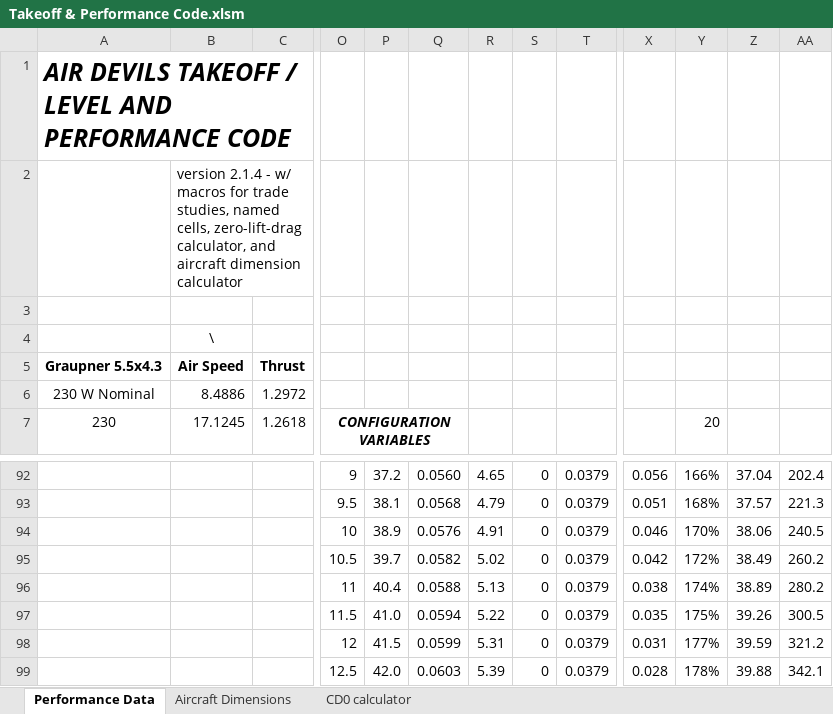
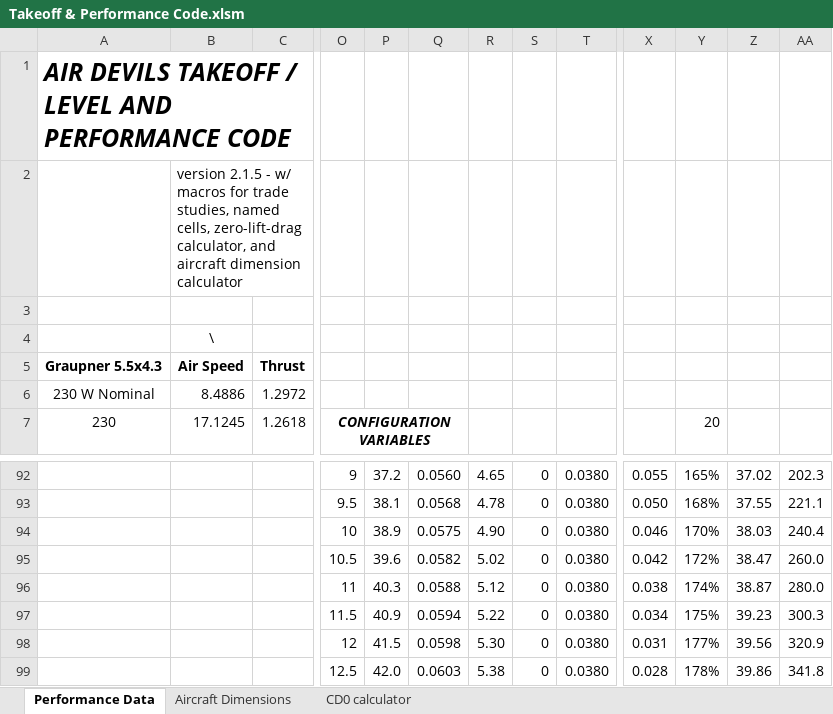
Before and after one commit to Air-Devils/AeroTrade_17, an Excel workbook: Takeoff & Performance Code.xlsm, sheet Performance Data, drawn as a sheet; only a part is shown, gaps mark what is left out; values as stored, in another font and other column widths than the file's, no borders; charts and pictures and conditional formats not drawn; the diff covers the shown part only; the diff names each change by its address in the sheet, - before the commit and + after, or states it on an @@ line.

Commit message:
2.1.5

```diff
--- a/Takeoff & Performance Code.xlsm (sheet Performance Data)
+++ b/Takeoff & Performance Code.xlsm (sheet Performance Data)
-B2: version 2.1.4 - w/…
+B2: version 2.1.5 - w/…
-T92:T99: 0.0379
+T92:T99: 0.0380
-X92: 0.056
+X92: 0.055
-Y92: 166%
+Y92: 165%
-Z92: 37.04
+Z92: 37.02
-AA92: 202.4
+AA92: 202.3
-R93: 4.79
+R93: 4.78
-X93: 0.051
+X93: 0.050
-Z93: 37.57
+Z93: 37.55
-AA93: 221.3
+AA93: 221.1
-Q94: 0.0576
+Q94: 0.0575
-R94: 4.91
+R94: 4.90
-Z94: 38.06
+Z94: 38.03
-AA94: 240.5
+AA94: 240.4
-P95: 39.7
+P95: 39.6
-Z95: 38.49
+Z95: 38.47
-AA95: 260.2
+AA95: 260.0
-P96: 40.4
+P96: 40.3
-R96: 5.13
+R96: 5.12
-Z96: 38.89
+Z96: 38.87
-AA96: 280.2
+AA96: 280.0
-P97: 41.0
+P97: 40.9
-X97: 0.035
+X97: 0.034
-Z97: 39.26
+Z97: 39.23
-AA97: 300.5
+AA97: 300.3
-Q98: 0.0599
+Q98: 0.0598
-R98: 5.31
+R98: 5.30
-Z98: 39.59
+Z98: 39.56
-AA98: 321.2
+AA98: 320.9
-R99: 5.39
+R99: 5.38
-Z99: 39.88
+Z99: 39.86
-AA99: 342.1
+AA99: 341.8
```
Also changed, not shown: 5 added rows, 5 removed rows and 438 edited cells elsewhere in this sheet, sheet Aircraft Dimensions, sheet CD0 calculator, formulas that keep their value, charts or pictures.
